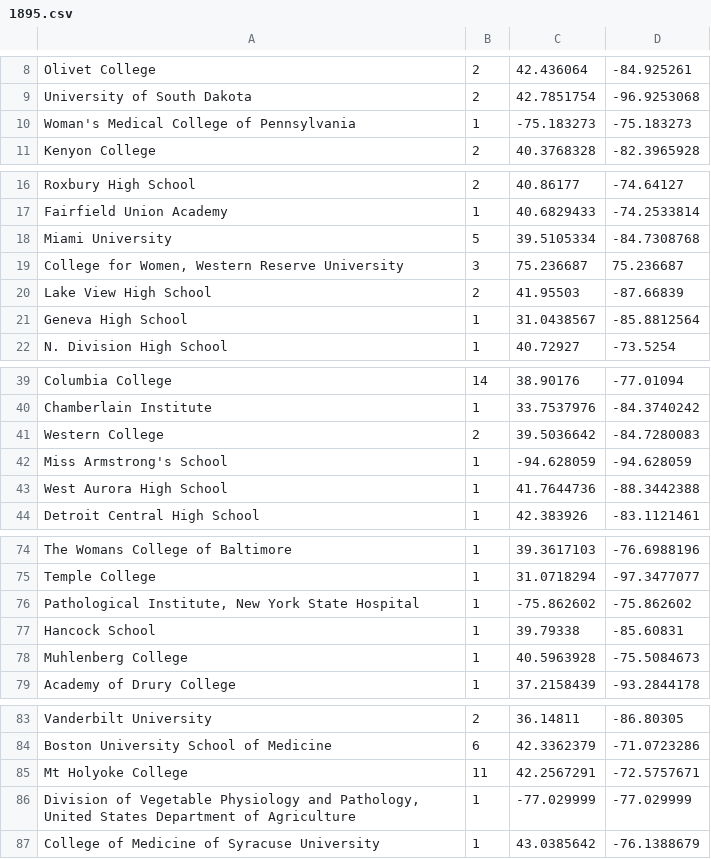
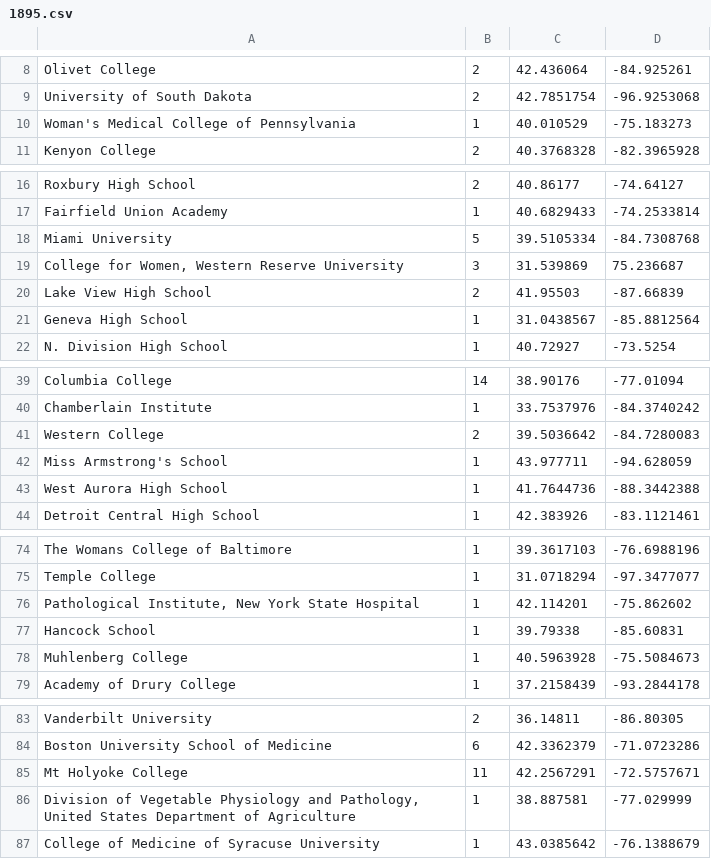
Before and after one commit to erickpeirson/MBL-course-data-visualizations, a CSV file: data/geodata/1895.csv, drawn as a sheet; only a part is shown, gaps mark what is left out; the diff covers the shown part only.

```diff
--- a/data/geodata/1895.csv
+++ b/data/geodata/1895.csv
@@ -9,3 +9,3 @@ Olivet College,2,42.436064,-84.925261
 University of South Dakota,2,42.7851754,-96.9253068
-Woman's Medical College of Pennsylvania,1,-75.183273,-75.183273
+Woman's Medical College of Pennsylvania,1,40.010529,-75.183273
 Kenyon College,2,40.3768328,-82.3965928
@@ -18,3 +18,3 @@ Fairfield Union Academy,1,40.6829433,-74.2533814
 Miami University,5,39.5105334,-84.7308768
-"College for Women, Western Reserve University",3,75.236687,75.236687
+"College for Women, Western Reserve University",3,31.539869,75.236687
 Lake View High School,2,41.95503,-87.66839
@@ -41,3 +41,3 @@ Chamberlain Institute,1,33.7537976,-84.3740242
 Western College,2,39.5036642,-84.7280083
-Miss Armstrong's School,1,-94.628059,-94.628059
+Miss Armstrong's School,1,43.977711,-94.628059
 West Aurora High School,1,41.7644736,-88.3442388
@@ -75,3 +75,3 @@ The Womans College of Baltimore,1,39.3617103,-76.6988196
 Temple College,1,31.0718294,-97.3477077
-"Pathological Institute, New York State Hospital",1,-75.862602,-75.862602
+"Pathological Institute, New York State Hospital",1,42.114201,-75.862602
 Hancock School,1,39.79338,-85.60831
@@ -85,3 +85,3 @@ Boston University School of Medicine,6,42.3362379,-71.0723286
 Mt Holyoke College,11,42.2567291,-72.5757671
-"Division of Vegetable Physiology and Pathology, United States Department of Agriculture",1,-77.029999,-77.029999
+"Division of Vegetable Physiology and Pathology, United States Department of Agriculture",1,38.887581,-77.029999
 College of Medicine of Syracuse University,1,43.0385642,-76.1388679
```
Also changed, not shown: 5 edited cells elsewhere in this file, data/geodata/1910.csv, data/geodata/1925.csv, 12 other files.
